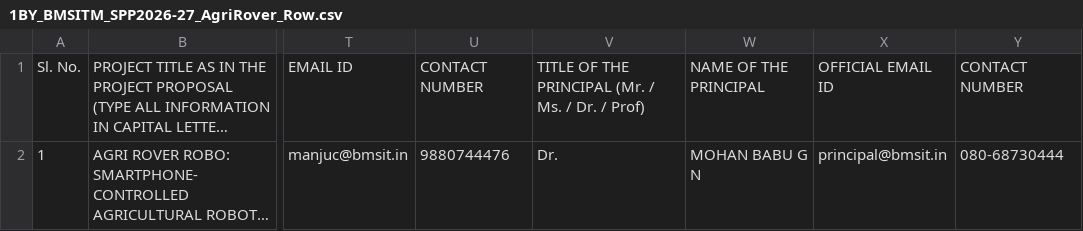
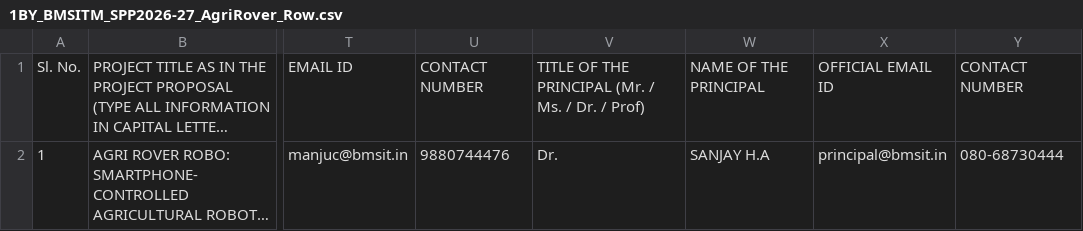
Before and after one commit to thanmaym08/AGRI-ROVER-PHASE-2, a CSV file: 1BY_BMSITM_SPP2026-27_AgriRover_Row.csv, drawn as a sheet; only a part is shown, gaps mark what is left out; long unchanged cells end in …; the diff names each change by its address in the sheet, - before the commit and + after, or states it on an @@ line.

Commit message:
docs: update Principal name to Dr. Sanjay H.A across all KSCST proposal documents, PDFs, and guides

```diff
--- a/1BY_BMSITM_SPP2026-27_AgriRover_Row.csv
+++ b/1BY_BMSITM_SPP2026-27_AgriRover_Row.csv
-W2: MOHAN BABU G N
+W2: SANJAY H.A
```
Also changed, not shown: 15 other files.
